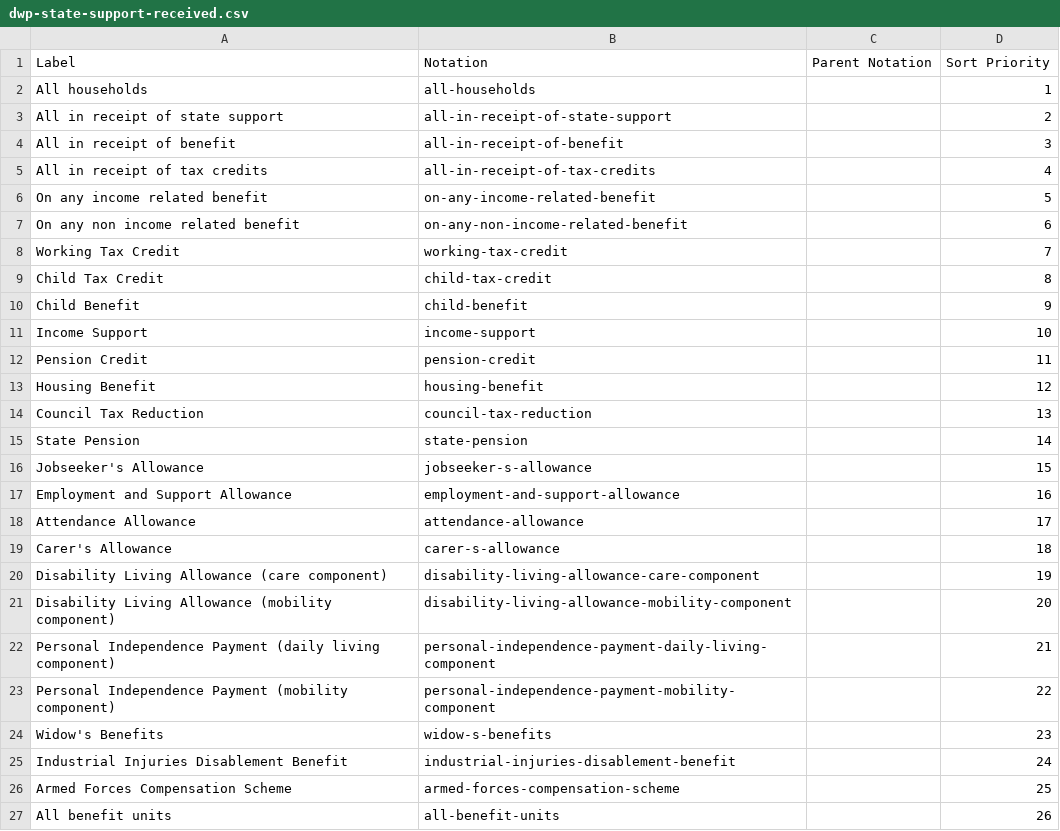
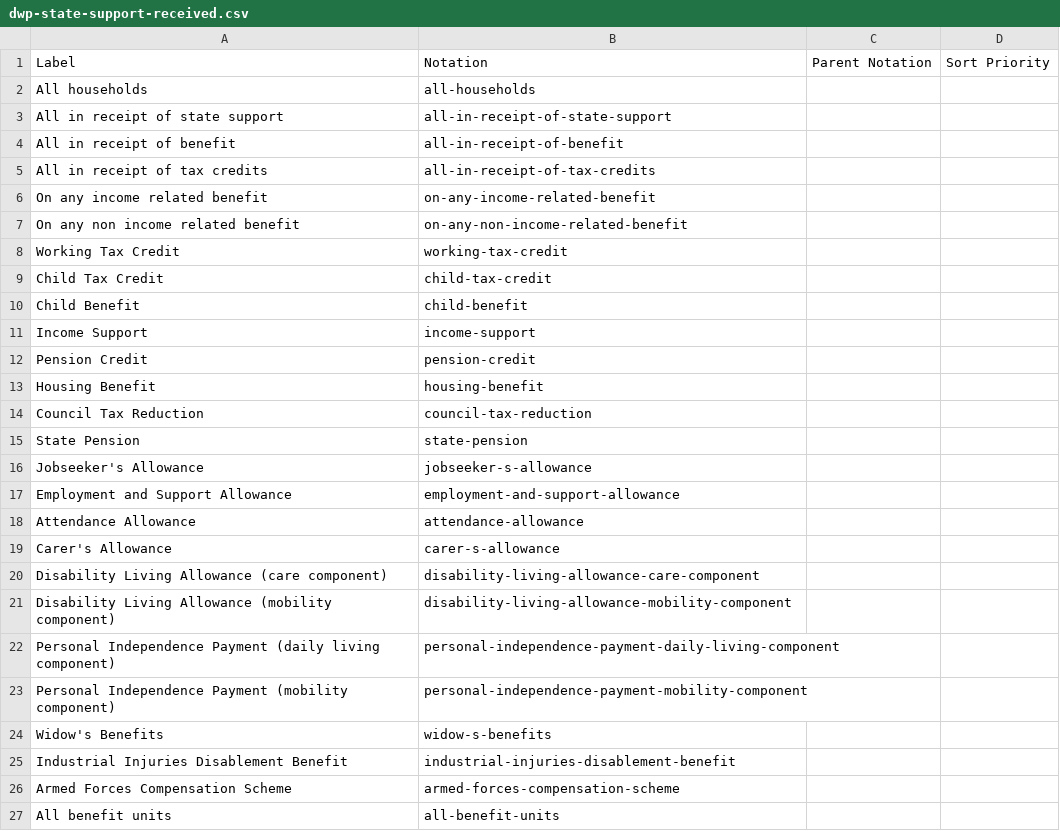
Before and after one commit to GSS-Cogs/family-affordable-housing, a CSV file: reference/codelists/dwp-state-support-received.csv, drawn as a sheet.

```diff
--- a/reference/codelists/dwp-state-support-received.csv
+++ b/reference/codelists/dwp-state-support-received.csv
@@ -1,27 +1,27 @@
 Label,Notation,Parent Notation,Sort Priority
-All households,all-households,,1
-All in receipt of state support,all-in-receipt-of-state-support,,2
-All in receipt of benefit,all-in-receipt-of-benefit,,3
-All in receipt of tax credits,all-in-receipt-of-tax-credits,,4
-On any income related benefit,on-any-income-related-benefit,,5
-On any non income related benefit,on-any-non-income-related-benefit,,6
-Working Tax Credit,working-tax-credit,,7
-Child Tax Credit,child-tax-credit,,8
-Child Benefit,child-benefit,,9
-Income Support,income-support,,10
-Pension Credit,pension-credit,,11
-Housing Benefit,housing-benefit,,12
-Council Tax Reduction,council-tax-reduction,,13
-State Pension,state-pension,,14
-Jobseeker's Allowance,jobseeker-s-allowance,,15
-Employment and Support Allowance,employment-and-support-allowance,,16
-Attendance Allowance,attendance-allowance,,17
-Carer's Allowance,carer-s-allowance,,18
-Disability Living Allowance (care component),disability-living-allowance-care-component,,19
-Disability Living Allowance (mobility component),disability-living-allowance-mobility-component,,20
-Personal Independence Payment (daily living component),personal-independence-payment-daily-living-component,,21
-Personal Independence Payment (mobility component),personal-independence-payment-mobility-component,,22
-Widow's Benefits,widow-s-benefits,,23
-Industrial Injuries Disablement Benefit,industrial-injuries-disablement-benefit,,24
-Armed Forces Compensation Scheme,armed-forces-compensation-scheme,,25
-All benefit units,all-benefit-units,,26
+All households,all-households,,
+All in receipt of state support,all-in-receipt-of-state-support,,
+All in receipt of benefit,all-in-receipt-of-benefit,,
+All in receipt of tax credits,all-in-receipt-of-tax-credits,,
+On any income related benefit,on-any-income-related-benefit,,
+On any non income related benefit,on-any-non-income-related-benefit,,
+Working Tax Credit,working-tax-credit,,
+Child Tax Credit,child-tax-credit,,
+Child Benefit,child-benefit,,
+Income Support,income-support,,
+Pension Credit,pension-credit,,
+Housing Benefit,housing-benefit,,
+Council Tax Reduction,council-tax-reduction,,
+State Pension,state-pension,,
+Jobseeker's Allowance,jobseeker-s-allowance,,
+Employment and Support Allowance,employment-and-support-allowance,,
+Attendance Allowance,attendance-allowance,,
+Carer's Allowance,carer-s-allowance,,
+Disability Living Allowance (care component),disability-living-allowance-care-component,,
+Disability Living Allowance (mobility component),disability-living-allowance-mobility-component,,
+Personal Independence Payment (daily living component),personal-independence-payment-daily-living-component,,
+Personal Independence Payment (mobility component),personal-independence-payment-mobility-component,,
+Widow's Benefits,widow-s-benefits,,
+Industrial Injuries Disablement Benefit,industrial-injuries-disablement-benefit,,
+Armed Forces Compensation Scheme,armed-forces-compensation-scheme,,
+All benefit units,all-benefit-units,,
```
Also changed, not shown: reference/codelists/dwp-annual-amount-state-support.csv, reference/columns.csv, 2 other files.
